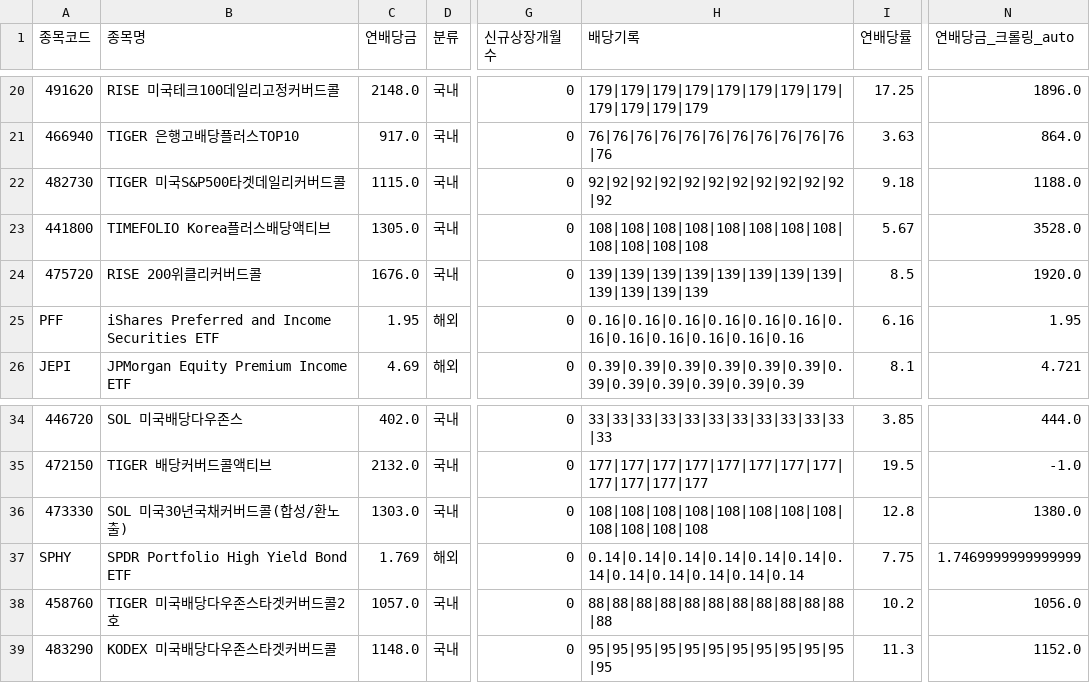
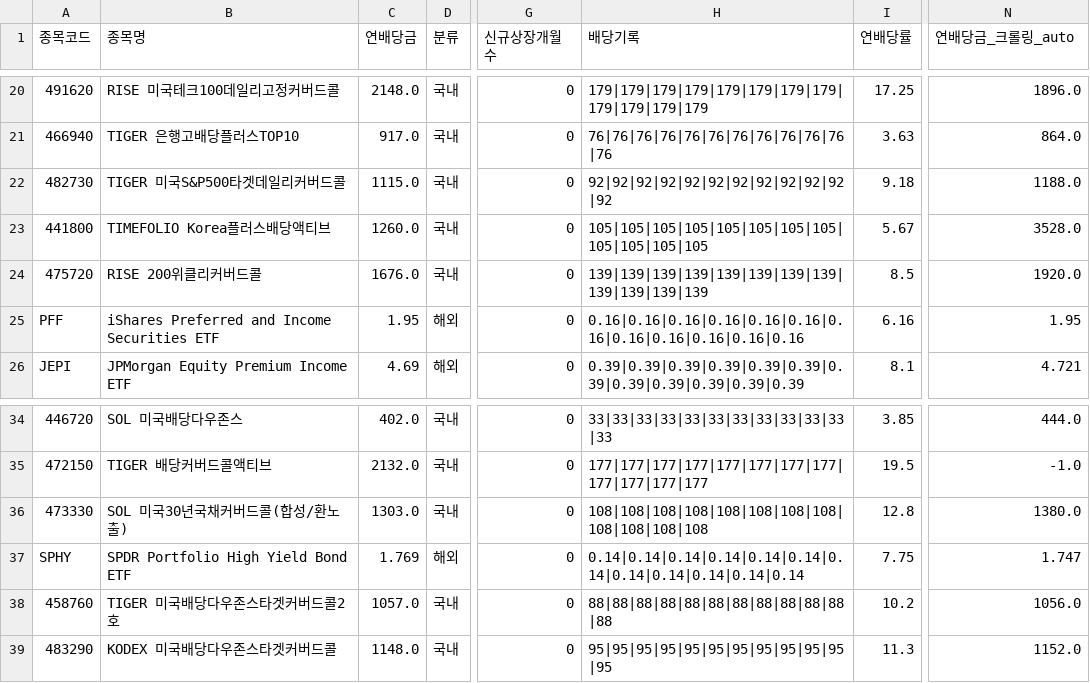
Before and after one commit to broadcast777/my-dividend-app, a CSV file: stocks.csv, drawn as a sheet; only a part is shown, gaps mark what is left out; the diff names each change by its address in the sheet, - before the commit and + after, or states it on an @@ line.

```diff
--- a/stocks.csv
+++ b/stocks.csv
-C23 (연배당금): 1305.0
+C23 (연배당금): 1260.0
-H23 (배당기록): 108|108|108|108|108|108|108|108|108|108|108|108
+H23 (배당기록): 105|105|105|105|105|105|105|105|105|105|105|105
-N37 (연배당금_크롤링_auto): 1.7469999999999999
+N37 (연배당금_크롤링_auto): 1.747
```
